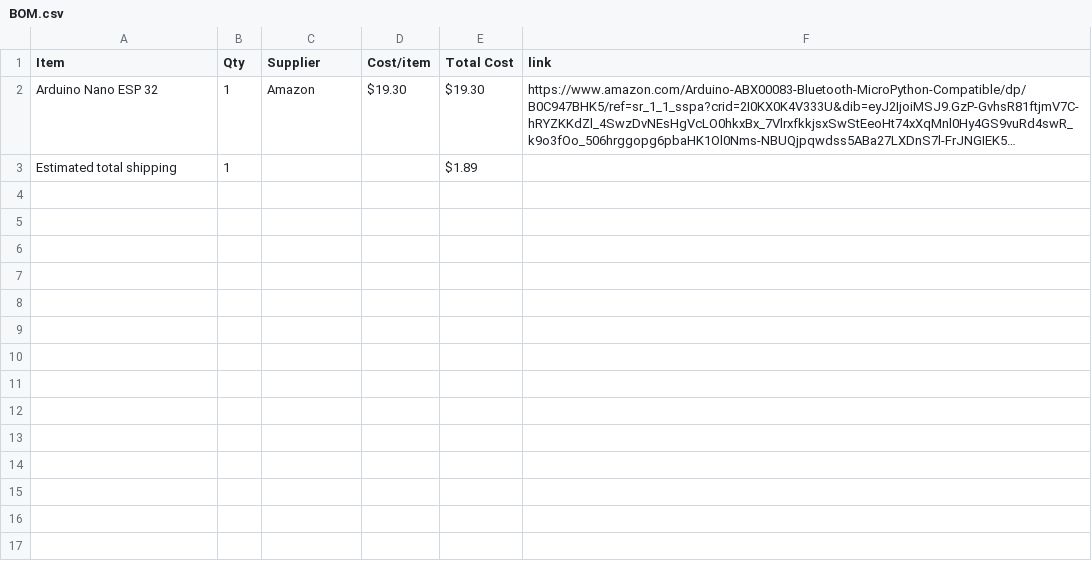
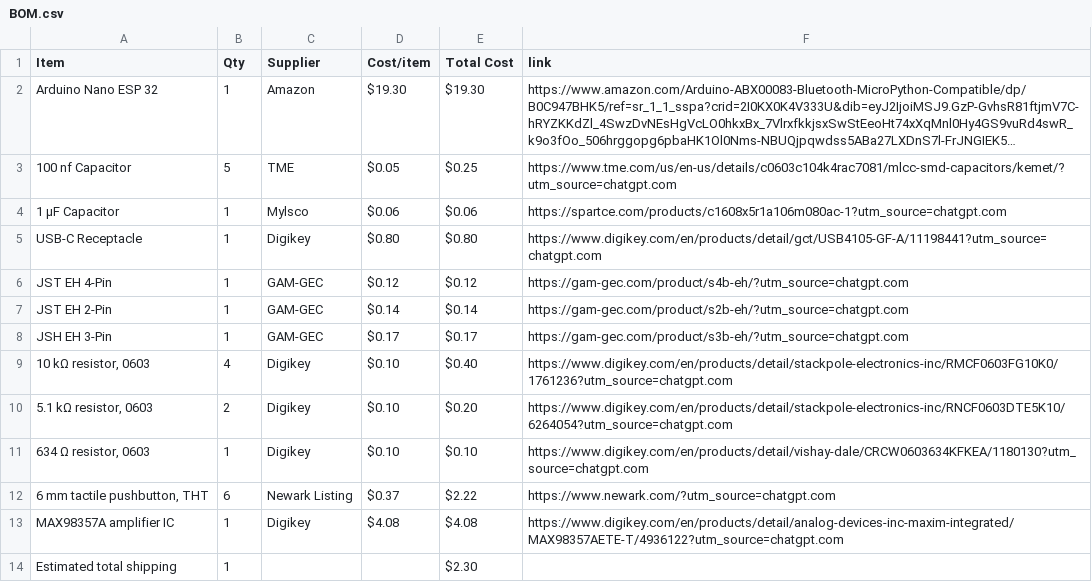
Before and after one commit to Alwin936/meme-o-clock, a CSV file: BOM.csv, drawn as a sheet; long unchanged cells end in …; addresses are those after the commit; the diff names each change by its address in the sheet, - before the commit and + after, or states it on an @@ line.

```diff
--- a/BOM.csv
+++ b/BOM.csv
+row 3: 100 nf Capacitor | 5 | TME | $0.05 | $0.25 | https://www.tme.com/us/en-us/details/c0603c104k4rac7081/mlcc-smd-capacitors/kemet/?utm_source=chatgpt.com
+row 4: 1 µF Capacitor | 1 | Mylsco | $0.06 | $0.06 | https://spartce.com/products/c1608x5r1a106m080ac-1?utm_source=chatgpt.com
+row 5: USB-C Receptacle | 1 | Digikey | $0.80 | $0.80 | https://www.digikey.com/en/products/detail/gct/USB4105-GF-A/11198441?utm_source=chatgpt.com
+row 6: JST EH 4-Pin | 1 | GAM-GEC | $0.12 | $0.12 | https://gam-gec.com/product/s4b-eh/?utm_source=chatgpt.com
+row 7: JST EH 2-Pin | 1 | GAM-GEC | $0.14 | $0.14 | https://gam-gec.com/product/s2b-eh/?utm_source=chatgpt.com
+row 8: JSH EH 3-Pin | 1 | GAM-GEC | $0.17 | $0.17 | https://gam-gec.com/product/s3b-eh/?utm_source=chatgpt.com
+row 9: 10 kΩ resistor, 0603 | 4 | Digikey | $0.10 | $0.40 | https://www.digikey.com/en/products/detail/stackpole-electronics-inc/RMCF0603FG10K0/1761236?utm_source=chatgpt.com
+row 10: 5.1 kΩ resistor, 0603 | 2 | Digikey | $0.10 | $0.20 | https://www.digikey.com/en/products/detail/stackpole-electronics-inc/RNCF0603DTE5K10/6264054?utm_source=chatgpt.com
+row 11: 634 Ω resistor, 0603 | 1 | Digikey | $0.10 | $0.10 | https://www.digikey.com/en/products/detail/vishay-dale/CRCW0603634KFKEA/1180130?utm_source=chatgpt.com
+row 12: 6 mm tactile pushbutton, THT | 6 | Newark Listing | $0.37 | $2.22 | https://www.newark.com/?utm_source=chatgpt.com
+row 13: MAX98357A amplifier IC | 1 | Digikey | $4.08 | $4.08 | https://www.digikey.com/en/products/detail/analog-devices-inc-maxim-integrated/MAX98357AETE-T/4936122?utm_source=chatgpt.com
-E14 (Total Cost): $1.89
+E14 (Total Cost): $2.30
```
Also changed, not shown: 1 other file.
